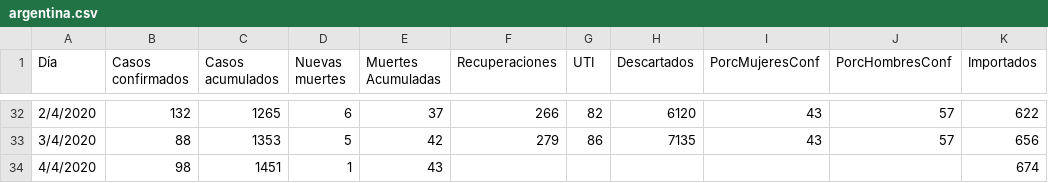
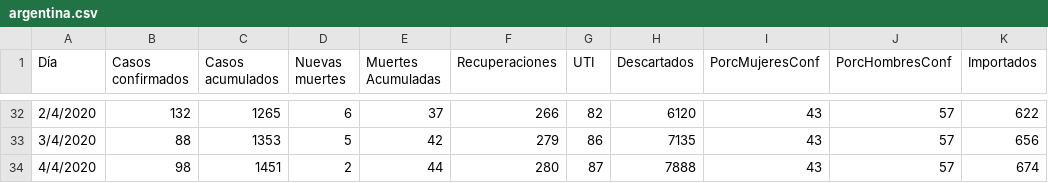
Before and after one commit to GIBD/covid, a CSV file: data/argentina.csv, drawn as a sheet; only a part is shown, gaps mark what is left out; the diff names each change by its address in the sheet, - before the commit and + after, or states it on an @@ line.

```diff
--- a/data/argentina.csv
+++ b/data/argentina.csv
-D34 (Nuevas muertes): 1
+D34 (Nuevas muertes): 2
-E34 (Muertes Acumuladas): 43
+E34 (Muertes Acumuladas): 44
-F34 (Recuperaciones): (empty)
+F34 (Recuperaciones): 280
-G34 (UTI): (empty)
+G34 (UTI): 87
-H34 (Descartados): (empty)
+H34 (Descartados): 7888
-I34 (PorcMujeresConf): (empty)
+I34 (PorcMujeresConf): 43
-J34 (PorcHombresConf): (empty)
+J34 (PorcHombresConf): 57
```
Also changed, not shown: 1 other file.
